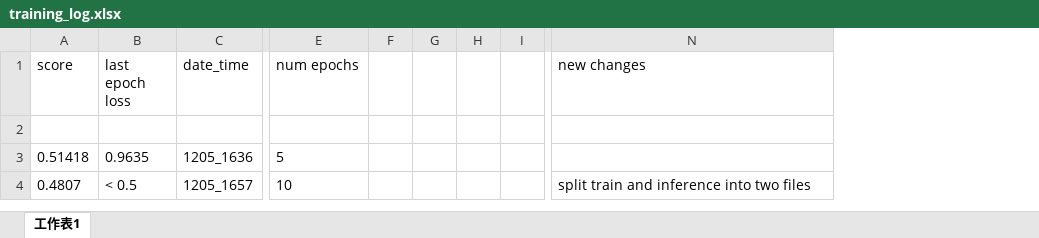
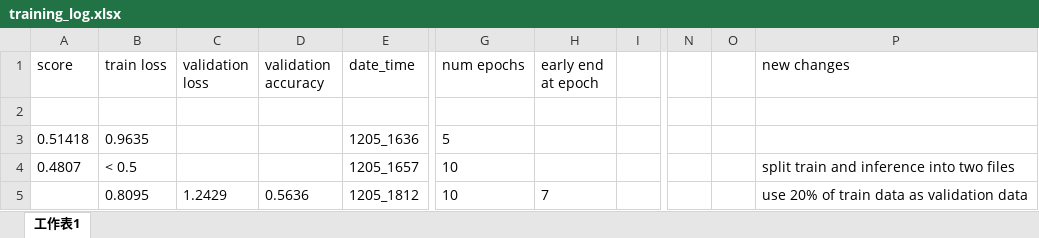
Before and after one commit to YuiHuang/Intro_to_ML_hw4, an Excel workbook: training_log.xlsx, sheet 工作表1, drawn as a sheet; only a part is shown, gaps mark what is left out; values as stored, in another font and other column widths than the file's, no borders; removed rows and columns are numbered as before the commit, all else as after; rows hold the shown columns only; the diff names each change by its address in the sheet, - before the commit and + after, or states it on an @@ line.

Commit message:
0.50000 1205_1812
Use 20% of train data as validation data.

```diff
--- a/training_log.xlsx (sheet 工作表1)
+++ b/training_log.xlsx (sheet 工作表1)
+column C (validation loss), empty
+column D (validation accuracy), empty
-column F, empty
-column G, empty
-column H, empty
+column H (early end at epoch), empty
+column N, empty
+column O, empty
-B1: last epoch loss
+B1: train loss
+row 5:  | 0.8095 | 1.2429 | 0.5636 | 1205_1812 | 10 | 7 |  |  |  | use 20% of train data as validation data
```
Also changed, not shown: 4 other files.
